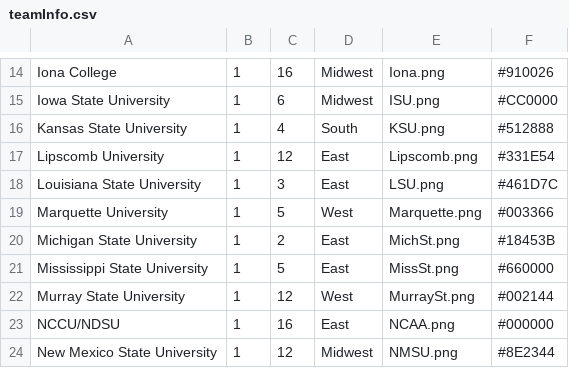
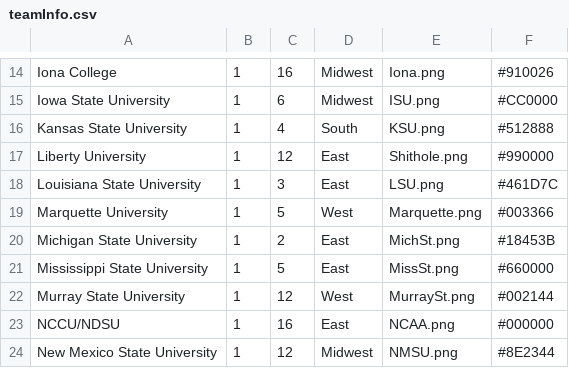
Before and after one commit to cms5109/march_madness_auction, a CSV file: scripts/teamInfo.csv, drawn as a sheet; only a part is shown, gaps mark what is left out.

```diff
--- a/scripts/teamInfo.csv
+++ b/scripts/teamInfo.csv
@@ -16,3 +16,3 @@ Iowa State University,1,6,Midwest,ISU.png,#CC0000
 Kansas State University,1,4,South,KSU.png,#512888
-Lipscomb University,1,12,East,Lipscomb.png,#331E54
+Liberty University,1,12,East,Shithole.png,#990000
 Louisiana State University,1,3,East,LSU.png,#461D7C
```
Also changed, not shown: scripts/playerInfo.csv.
